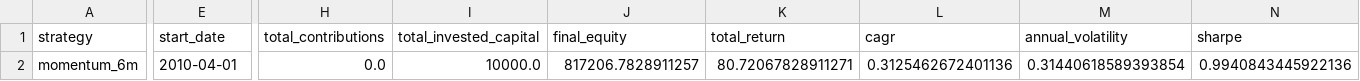
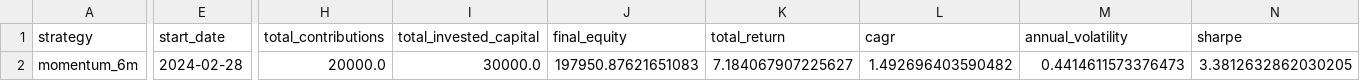
Before and after one commit to Hipensan/streamlit-invest, a CSV file: outputs/top_n_summary.csv, drawn as a sheet; only a part is shown, gaps mark what is left out; the diff covers the shown part only; the diff names each change by its address in the sheet, - before the commit and + after, or states it on an @@ line.

```diff
--- a/outputs/top_n_summary.csv
+++ b/outputs/top_n_summary.csv
-E2 (start_date): 2010-04-01
+E2 (start_date): 2024-02-28
-H2 (total_contributions): 0.0
+H2 (total_contributions): 20000.0
-I2 (total_invested_capital): 10000.0
+I2 (total_invested_capital): 30000.0
-J2 (final_equity): 817206.7828911257
+J2 (final_equity): 197950.87621651083
-K2 (total_return): 80.72067828911271
+K2 (total_return): 7.184067907225627
-L2 (cagr): 0.3125462672401136
+L2 (cagr): 1.492696403590482
-M2 (annual_volatility): 0.31440618589393854
+M2 (annual_volatility): 0.4414611573376473
-N2 (sharpe): 0.9940843445922136
+N2 (sharpe): 3.3812632862030205
```
Also changed, not shown: 3 edited cells elsewhere in this file, outputs/backtest_summary.csv, outputs/current_model_portfolio.csv, 13 other files.
